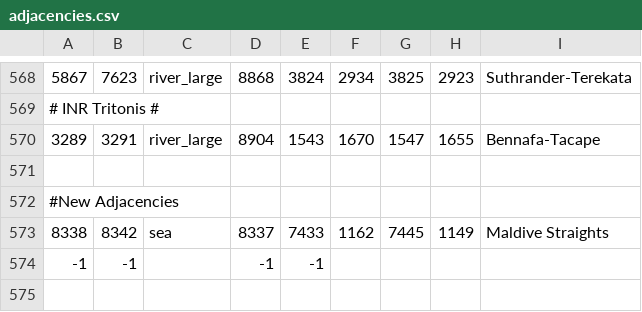
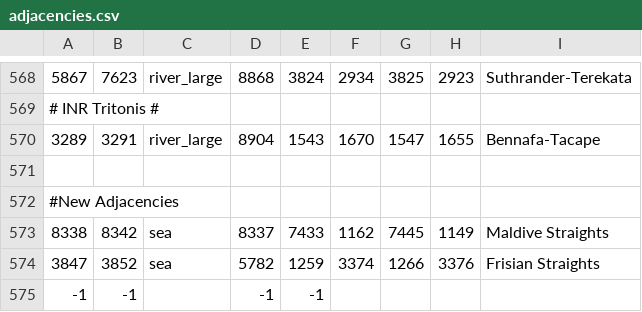
Before and after one commit to Licarious/INR-Invictus, a CSV file: map_data/adjacencies.csv, drawn as a sheet; only a part is shown, gaps mark what is left out; the diff names each change by its address in the sheet, - before the commit and + after, or states it on an @@ line.

```diff
--- a/map_data/adjacencies.csv
+++ b/map_data/adjacencies.csv
+row 574: 3847 | 3852 | sea | 5782 | 1259 | 3374 | 1266 | 3376 | Frisian Straights
```
Also changed, not shown: 4 other files.
